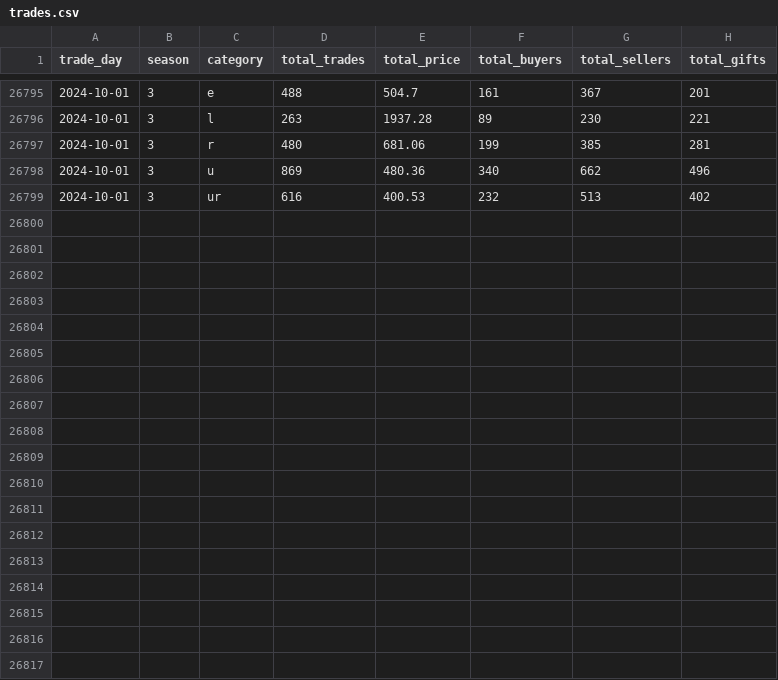
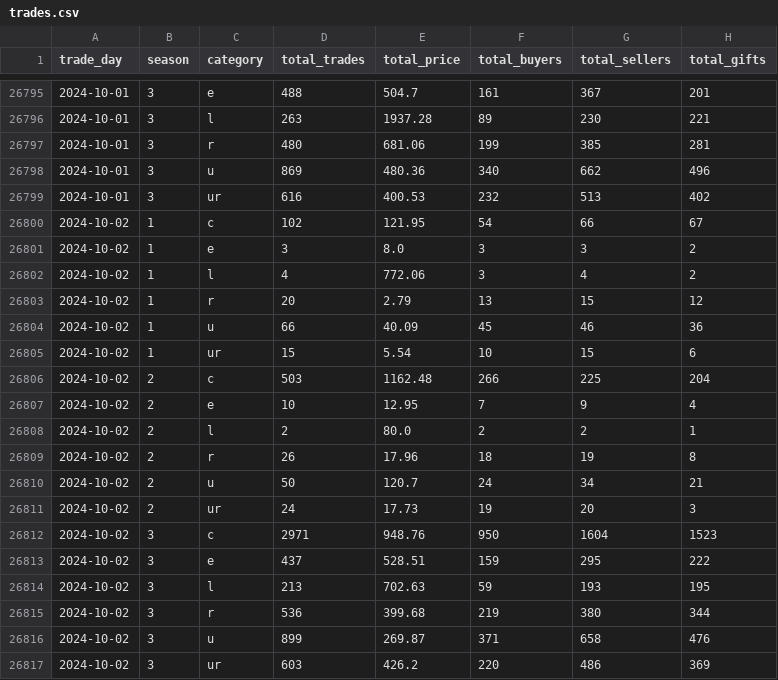
Before and after one commit to Kractero/himari, a CSV file: files/trades.csv, drawn as a sheet; only a part is shown, gaps mark what is left out; the diff names each change by its address in the sheet, - before the commit and + after, or states it on an @@ line.

```diff
--- a/files/trades.csv
+++ b/files/trades.csv
+row 26800: 2024-10-02 | 1 | c | 102 | 121.95 | 54 | 66 | 67
+row 26801: 2024-10-02 | 1 | e | 3 | 8.0 | 3 | 3 | 2
+row 26802: 2024-10-02 | 1 | l | 4 | 772.06 | 3 | 4 | 2
+row 26803: 2024-10-02 | 1 | r | 20 | 2.79 | 13 | 15 | 12
+row 26804: 2024-10-02 | 1 | u | 66 | 40.09 | 45 | 46 | 36
+row 26805: 2024-10-02 | 1 | ur | 15 | 5.54 | 10 | 15 | 6
+row 26806: 2024-10-02 | 2 | c | 503 | 1162.48 | 266 | 225 | 204
+row 26807: 2024-10-02 | 2 | e | 10 | 12.95 | 7 | 9 | 4
+row 26808: 2024-10-02 | 2 | l | 2 | 80.0 | 2 | 2 | 1
+row 26809: 2024-10-02 | 2 | r | 26 | 17.96 | 18 | 19 | 8
+row 26810: 2024-10-02 | 2 | u | 50 | 120.7 | 24 | 34 | 21
+row 26811: 2024-10-02 | 2 | ur | 24 | 17.73 | 19 | 20 | 3
+row 26812: 2024-10-02 | 3 | c | 2971 | 948.76 | 950 | 1604 | 1523
+row 26813: 2024-10-02 | 3 | e | 437 | 528.51 | 159 | 295 | 222
+row 26814: 2024-10-02 | 3 | l | 213 | 702.63 | 59 | 193 | 195
+row 26815: 2024-10-02 | 3 | r | 536 | 399.68 | 219 | 380 | 344
+row 26816: 2024-10-02 | 3 | u | 899 | 269.87 | 371 | 658 | 476
+row 26817: 2024-10-02 | 3 | ur | 603 | 426.2 | 220 | 486 | 369
```
Also changed, not shown: 15 other files.
